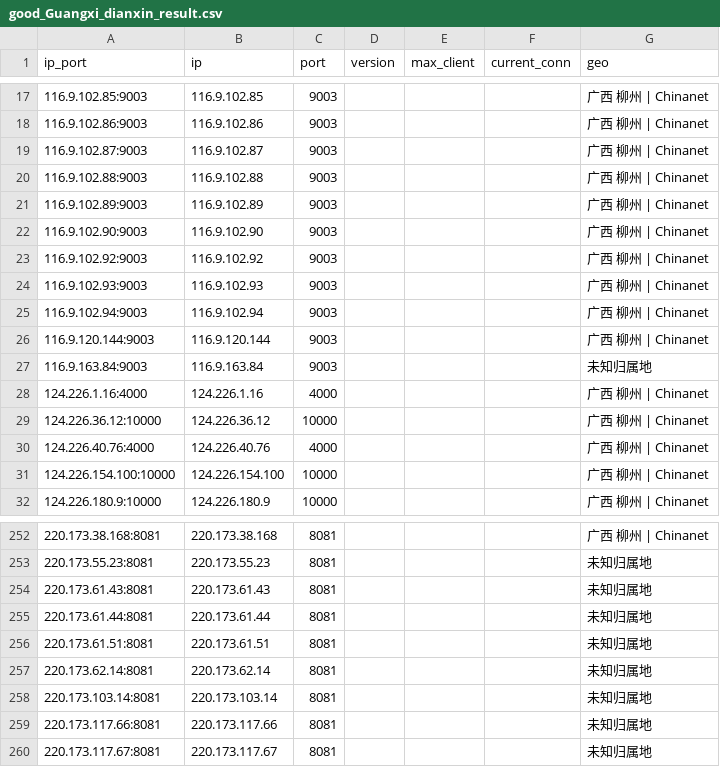
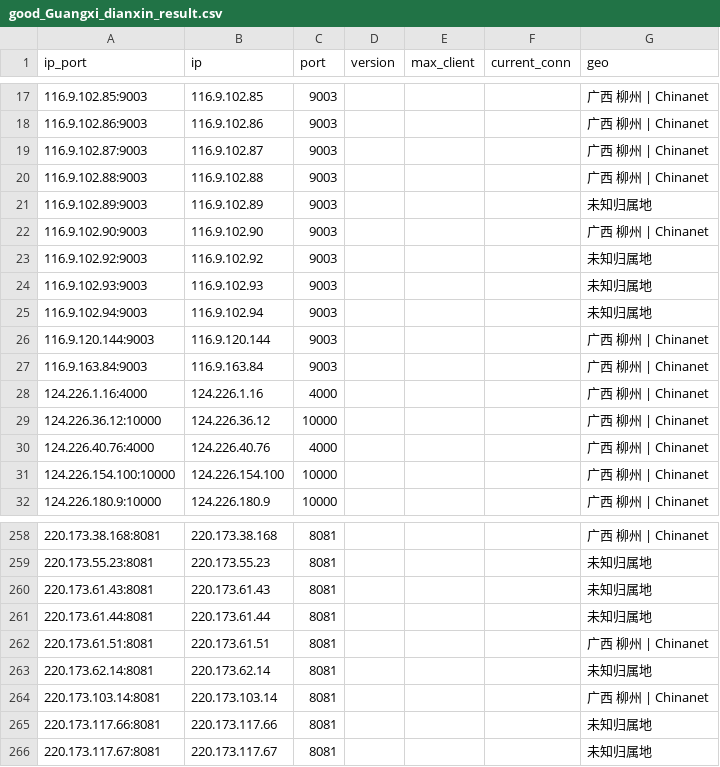
Before and after one commit to ykyfy1/gxdx, a CSV file: ip/good_Guangxi_dianxin_result.csv, drawn as a sheet; only a part is shown, gaps mark what is left out; the diff covers the shown part only.

```diff
--- a/ip/good_Guangxi_dianxin_result.csv
+++ b/ip/good_Guangxi_dianxin_result.csv
@@ -20,9 +20,9 @@
 116.9.102.88:9003,116.9.102.88,9003,,,,广西 柳州 | Chinanet
-116.9.102.89:9003,116.9.102.89,9003,,,,广西 柳州 | Chinanet
+116.9.102.89:9003,116.9.102.89,9003,,,,未知归属地
 116.9.102.90:9003,116.9.102.90,9003,,,,广西 柳州 | Chinanet
-116.9.102.92:9003,116.9.102.92,9003,,,,广西 柳州 | Chinanet
-116.9.102.93:9003,116.9.102.93,9003,,,,广西 柳州 | Chinanet
-116.9.102.94:9003,116.9.102.94,9003,,,,广西 柳州 | Chinanet
+116.9.102.92:9003,116.9.102.92,9003,,,,未知归属地
+116.9.102.93:9003,116.9.102.93,9003,,,,未知归属地
+116.9.102.94:9003,116.9.102.94,9003,,,,未知归属地
 116.9.120.144:9003,116.9.120.144,9003,,,,广西 柳州 | Chinanet
-116.9.163.84:9003,116.9.163.84,9003,,,,未知归属地
+116.9.163.84:9003,116.9.163.84,9003,,,,广西 柳州 | Chinanet
 124.226.1.16:4000,124.226.1.16,4000,,,,广西 柳州 | Chinanet
@@ -255,5 +261,5 @@
 220.173.61.44:8081,220.173.61.44,8081,,,,未知归属地
-220.173.61.51:8081,220.173.61.51,8081,,,,未知归属地
+220.173.61.51:8081,220.173.61.51,8081,,,,广西 柳州 | Chinanet
 220.173.62.14:8081,220.173.62.14,8081,,,,未知归属地
-220.173.103.14:8081,220.173.103.14,8081,,,,未知归属地
+220.173.103.14:8081,220.173.103.14,8081,,,,广西 柳州 | Chinanet
 220.173.117.66:8081,220.173.117.66,8081,,,,未知归属地
```
Also changed, not shown: 8 added rows, 1 removed row and 2 edited cells elsewhere in this file, 5 other files.
